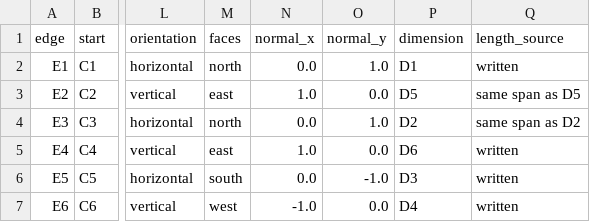
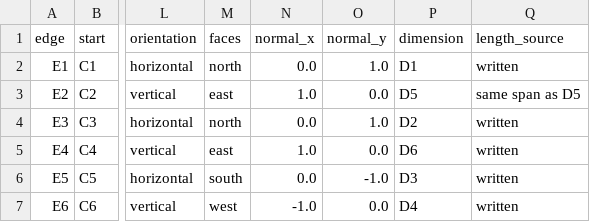
Before and after one commit to xmontoya-pe/2026-NCSEA-Hackathon-MM, a CSV file: outputs/notched-sketch/notched-sketch-edges.csv, drawn as a sheet; only a part is shown, gaps mark what is left out; the diff names each change by its address in the sheet, - before the commit and + after, or states it on an @@ line.

```diff
--- a/outputs/notched-sketch/notched-sketch-edges.csv
+++ b/outputs/notched-sketch/notched-sketch-edges.csv
-Q4 (length_source): same span as D2
+Q4 (length_source): written
```
Also changed, not shown: 18 other files.
